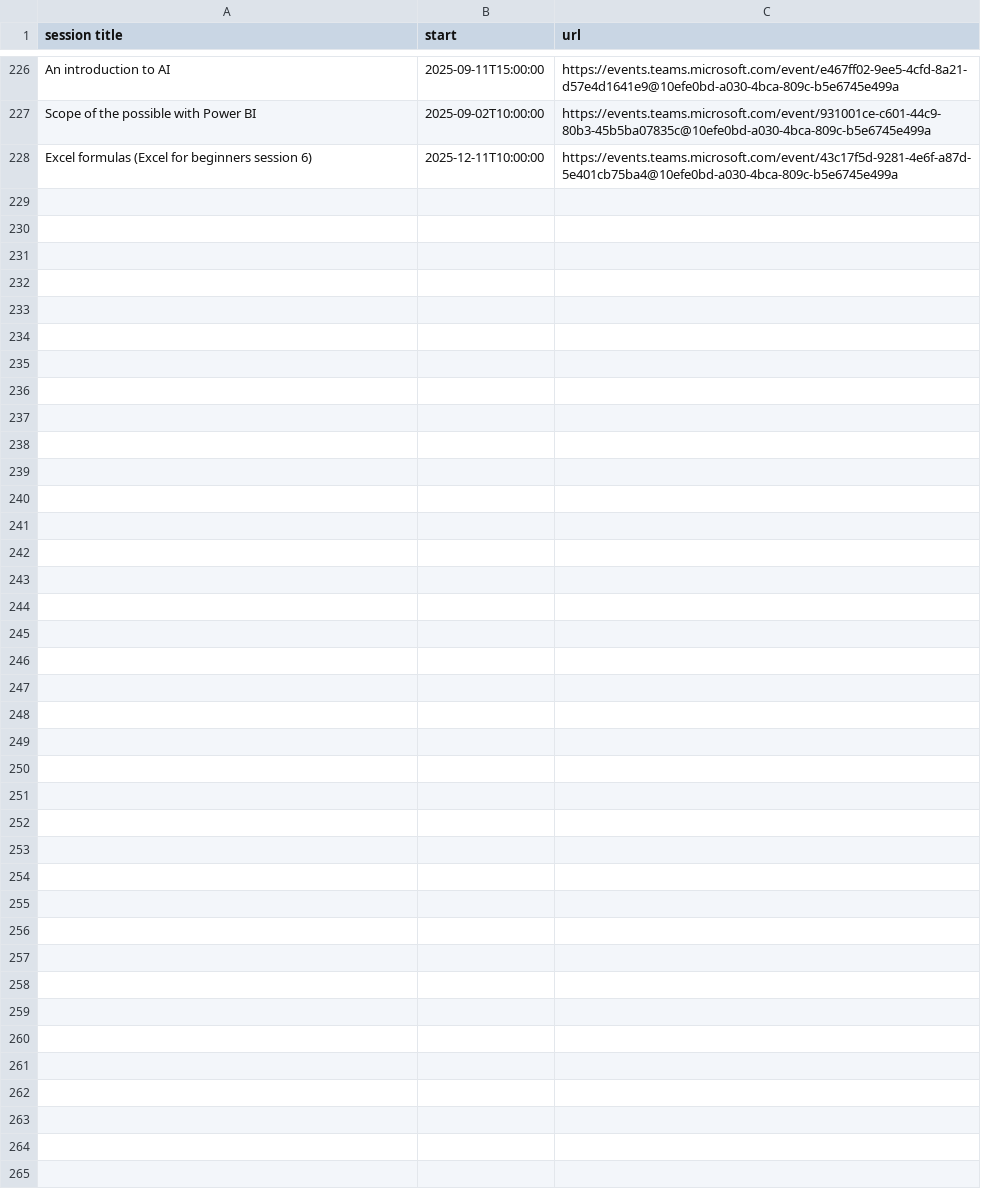
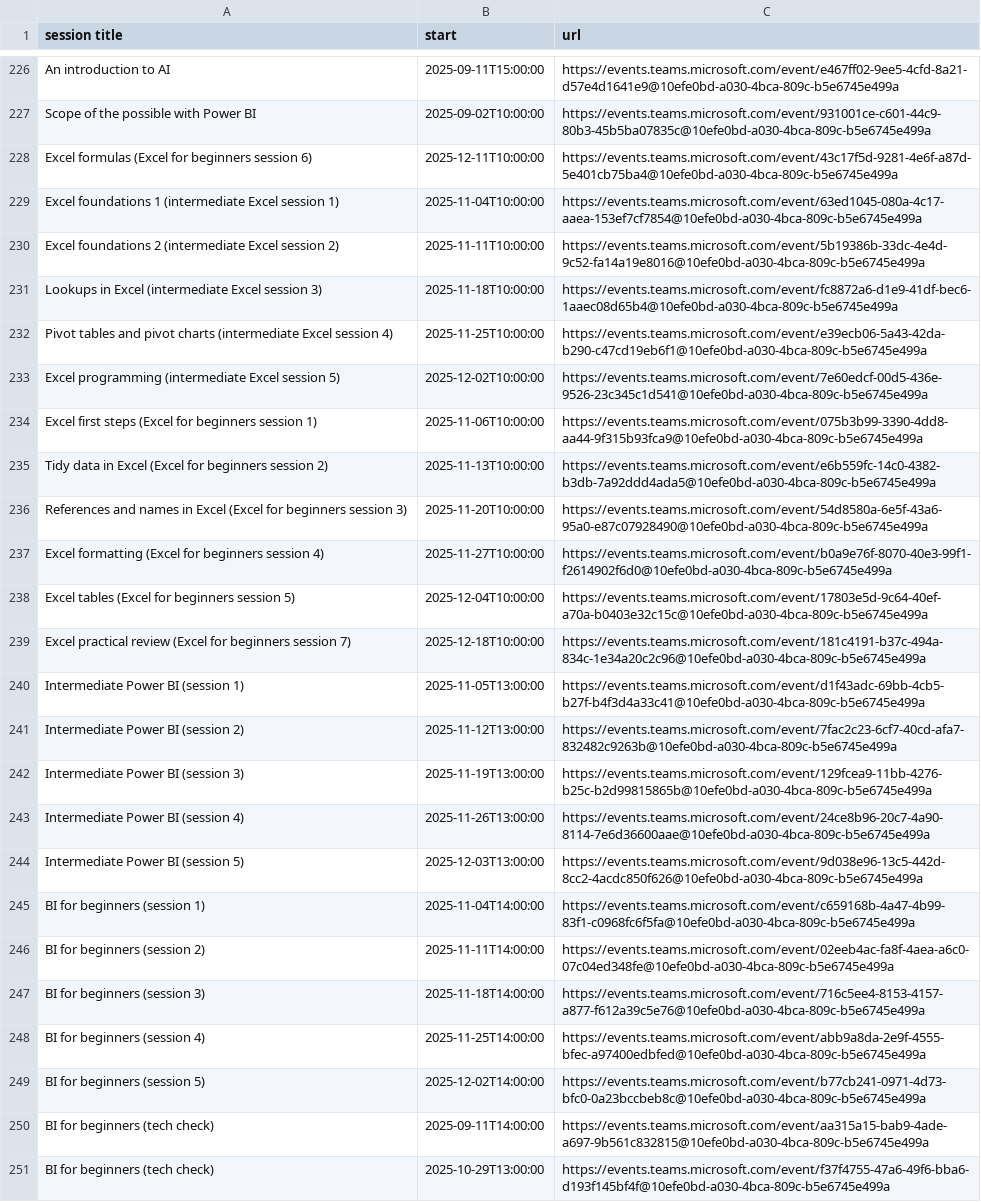
Before and after one commit to NES-DEW/KIND-training, a CSV file: data/training_schedule.csv, drawn as a sheet; only a part is shown, gaps mark what is left out; the diff names each change by its address in the sheet, - before the commit and + after, or states it on an @@ line.

Commit message:
added november (t)rain and next-session

```diff
--- a/data/training_schedule.csv
+++ b/data/training_schedule.csv
+row 229: Excel foundations 1 (intermediate Excel session 1) | 2025-11-04T10:00:00 | https://events.teams.microsoft.com/event/63ed1045-080a-4c17-aaea-153ef7cf7854@10efe0bd-a030-4bca-809c-b5e6745e499a
+row 230: Excel foundations 2 (intermediate Excel session 2) | 2025-11-11T10:00:00 | https://events.teams.microsoft.com/event/5b19386b-33dc-4e4d-9c52-fa14a19e8016@10efe0bd-a030-4bca-809c-b5e6745e499a
+row 231: Lookups in Excel (intermediate Excel session 3) | 2025-11-18T10:00:00 | https://events.teams.microsoft.com/event/fc8872a6-d1e9-41df-bec6-1aaec08d65b4@10efe0bd-a030-4bca-809c-b5e6745e499a
+row 232: Pivot tables and pivot charts (intermediate Excel session 4) | 2025-11-25T10:00:00 | https://events.teams.microsoft.com/event/e39ecb06-5a43-42da-b290-c47cd19eb6f1@10efe0bd-a030-4bca-809c-b5e6745e499a
+row 233: Excel programming (intermediate Excel session 5) | 2025-12-02T10:00:00 | https://events.teams.microsoft.com/event/7e60edcf-00d5-436e-9526-23c345c1d541@10efe0bd-a030-4bca-809c-b5e6745e499a
+row 234: Excel first steps (Excel for beginners session 1) | 2025-11-06T10:00:00 | https://events.teams.microsoft.com/event/075b3b99-3390-4dd8-aa44-9f315b93fca9@10efe0bd-a030-4bca-809c-b5e6745e499a
+row 235: Tidy data in Excel (Excel for beginners session 2) | 2025-11-13T10:00:00 | https://events.teams.microsoft.com/event/e6b559fc-14c0-4382-b3db-7a92ddd4ada5@10efe0bd-a030-4bca-809c-b5e6745e499a
+row 236: References and names in Excel (Excel for beginners session 3) | 2025-11-20T10:00:00 | https://events.teams.microsoft.com/event/54d8580a-6e5f-43a6-95a0-e87c07928490@10efe0bd-a030-4bca-809c-b5e6745e499a
+row 237: Excel formatting (Excel for beginners session 4) | 2025-11-27T10:00:00 | https://events.teams.microsoft.com/event/b0a9e76f-8070-40e3-99f1-f2614902f6d0@10efe0bd-a030-4bca-809c-b5e6745e499a
+row 238: Excel tables (Excel for beginners session 5) | 2025-12-04T10:00:00 | https://events.teams.microsoft.com/event/17803e5d-9c64-40ef-a70a-b0403e32c15c@10efe0bd-a030-4bca-809c-b5e6745e499a
+row 239: Excel practical review (Excel for beginners session 7) | 2025-12-18T10:00:00 | https://events.teams.microsoft.com/event/181c4191-b37c-494a-834c-1e34a20c2c96@10efe0bd-a030-4bca-809c-b5e6745e499a
+row 240: Intermediate Power BI (session 1) | 2025-11-05T13:00:00 | https://events.teams.microsoft.com/event/d1f43adc-69bb-4cb5-b27f-b4f3d4a33c41@10efe0bd-a030-4bca-809c-b5e6745e499a
+row 241: Intermediate Power BI (session 2) | 2025-11-12T13:00:00 | https://events.teams.microsoft.com/event/7fac2c23-6cf7-40cd-afa7-832482c9263b@10efe0bd-a030-4bca-809c-b5e6745e499a
+row 242: Intermediate Power BI (session 3) | 2025-11-19T13:00:00 | https://events.teams.microsoft.com/event/129fcea9-11bb-4276-b25c-b2d99815865b@10efe0bd-a030-4bca-809c-b5e6745e499a
+row 243: Intermediate Power BI (session 4) | 2025-11-26T13:00:00 | https://events.teams.microsoft.com/event/24ce8b96-20c7-4a90-8114-7e6d36600aae@10efe0bd-a030-4bca-809c-b5e6745e499a
+row 244: Intermediate Power BI (session 5) | 2025-12-03T13:00:00 | https://events.teams.microsoft.com/event/9d038e96-13c5-442d-8cc2-4acdc850f626@10efe0bd-a030-4bca-809c-b5e6745e499a
+row 245: BI for beginners (session 1) | 2025-11-04T14:00:00 | https://events.teams.microsoft.com/event/c659168b-4a47-4b99-83f1-c0968fc6f5fa@10efe0bd-a030-4bca-809c-b5e6745e499a
+row 246: BI for beginners (session 2) | 2025-11-11T14:00:00 | https://events.teams.microsoft.com/event/02eeb4ac-fa8f-4aea-a6c0-07c04ed348fe@10efe0bd-a030-4bca-809c-b5e6745e499a
+row 247: BI for beginners (session 3) | 2025-11-18T14:00:00 | https://events.teams.microsoft.com/event/716c5ee4-8153-4157-a877-f612a39c5e76@10efe0bd-a030-4bca-809c-b5e6745e499a
+row 248: BI for beginners (session 4) | 2025-11-25T14:00:00 | https://events.teams.microsoft.com/event/abb9a8da-2e9f-4555-bfec-a97400edbfed@10efe0bd-a030-4bca-809c-b5e6745e499a
+row 249: BI for beginners (session 5) | 2025-12-02T14:00:00 | https://events.teams.microsoft.com/event/b77cb241-0971-4d73-bfc0-0a23bccbeb8c@10efe0bd-a030-4bca-809c-b5e6745e499a
+row 250: BI for beginners (tech check) | 2025-09-11T14:00:00 | https://events.teams.microsoft.com/event/aa315a15-bab9-4ade-a697-9b561c832815@10efe0bd-a030-4bca-809c-b5e6745e499a
+row 251: BI for beginners (tech check) | 2025-10-29T13:00:00 | https://events.teams.microsoft.com/event/f37f4755-47a6-49f6-bba6-d193f145bf4f@10efe0bd-a030-4bca-809c-b5e6745e499a
```
Also changed, not shown: 31 other files.
